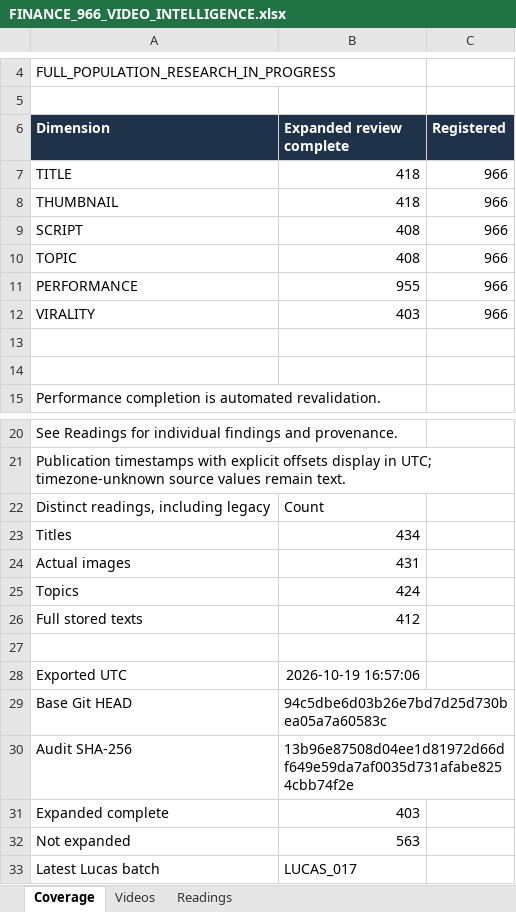
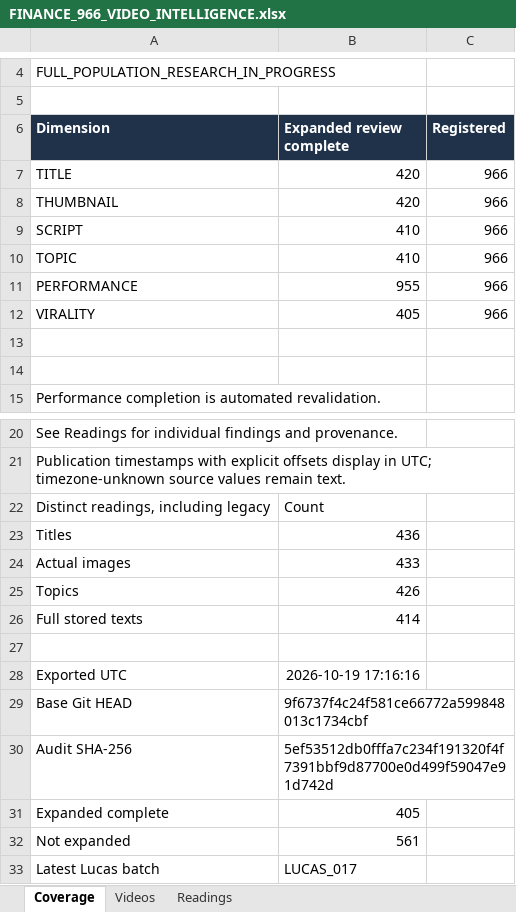
Before and after one commit to ghilmanITM360/youtube-intelligence-os, an Excel workbook: research/finance-economics-intelligence/FINANCE_966_VIDEO_INTELLIGENCE.xlsx, sheet Coverage, drawn as a sheet; only a part is shown, gaps mark what is left out; values as stored, in another font and other column widths than the file's, no borders; the diff names each change by its address in the sheet, - before the commit and + after, or states it on an @@ line.

```diff
--- a/research/finance-economics-intelligence/FINANCE_966_VIDEO_INTELLIGENCE.xlsx (sheet Coverage)
+++ b/research/finance-economics-intelligence/FINANCE_966_VIDEO_INTELLIGENCE.xlsx (sheet Coverage)
-B7:B8 (Expanded review complete): 418
+B7:B8 (Expanded review complete): 420
-B9:B10 (Expanded review complete): 408
+B9:B10 (Expanded review complete): 410
-B12 (Expanded review complete): 403
+B12 (Expanded review complete): 405
-B23 (Expanded review complete): 434
+B23 (Expanded review complete): 436
-B24 (Expanded review complete): 431
+B24 (Expanded review complete): 433
-B25 (Expanded review complete): 424
+B25 (Expanded review complete): 426
-B26 (Expanded review complete): 412
+B26 (Expanded review complete): 414
-B28 (Expanded review complete): 2026-10-19 16:57:06
+B28 (Expanded review complete): 2026-10-19 17:16:16
-B29 (Expanded review complete): 94c5dbe6d03b26e7bd7d25d730bea05a7a60583c
+B29 (Expanded review complete): 9f6737f4c24f581ce66772a599848013c1734cbf
-B30 (Expanded review complete): 13b96e87508d04ee1d81972d66df649e59da7af0035d731afabe8254cbb74f2e
+B30 (Expanded review complete): 5ef53512db0fffa7c234f191320f4f7391bbf9d87700e0d499f59047e91d742d
-B31 (Expanded review complete): 403
+B31 (Expanded review complete): 405
-B32 (Expanded review complete): 563
+B32 (Expanded review complete): 561
```
Also changed, not shown: sheet Readings, sheet Videos, 17 other files.
